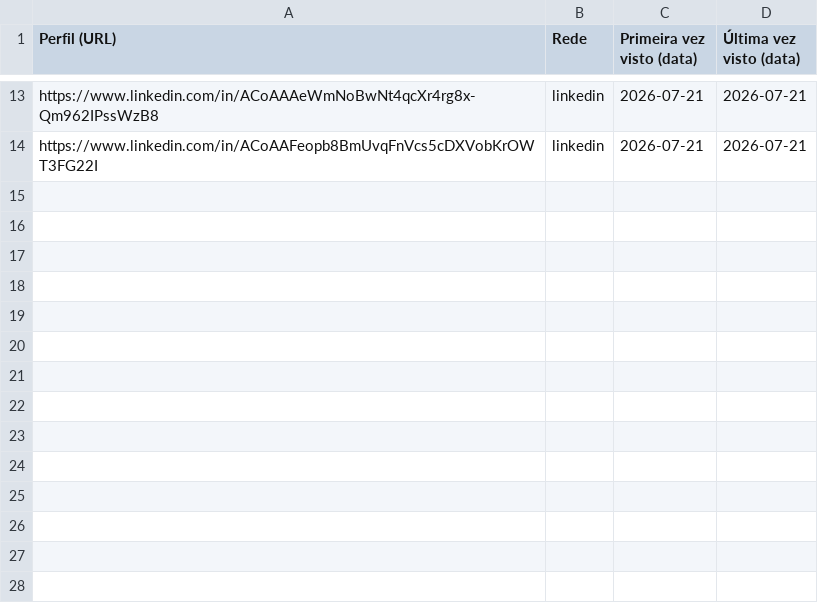
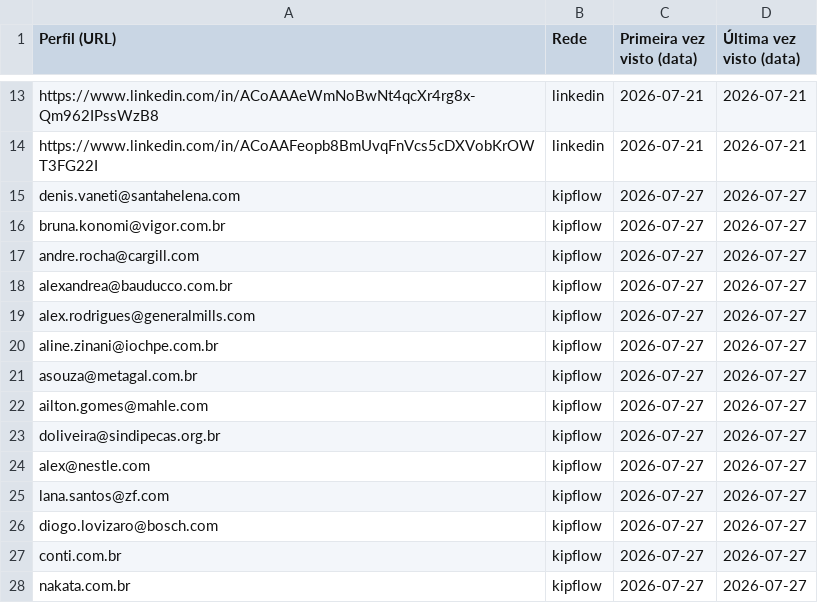
Before and after one commit to sidneyalberti/neolimpeza, a CSV file: prospeccao-social/leads_vistos.csv, drawn as a sheet; only a part is shown, gaps mark what is left out.

```diff
--- a/prospeccao-social/leads_vistos.csv
+++ b/prospeccao-social/leads_vistos.csv
@@ -14 +14,15 @@ https://www.linkedin.com/in/ACoAAAeWmNoBwNt4qcXr4rg8x-Qm962IPssWzB8|linkedin|202
 https://www.linkedin.com/in/ACoAAFeopb8BmUvqFnVcs5cDXVobKrOWT3FG22I|linkedin|2026-07-21|2026-07-21
+denis.vaneti@santahelena.com|kipflow|2026-07-27|2026-07-27
+bruna.konomi@vigor.com.br|kipflow|2026-07-27|2026-07-27
+andre.rocha@cargill.com|kipflow|2026-07-27|2026-07-27
+alexandrea@bauducco.com.br|kipflow|2026-07-27|2026-07-27
+alex.rodrigues@generalmills.com|kipflow|2026-07-27|2026-07-27
+aline.zinani@iochpe.com.br|kipflow|2026-07-27|2026-07-27
+asouza@metagal.com.br|kipflow|2026-07-27|2026-07-27
+ailton.gomes@mahle.com|kipflow|2026-07-27|2026-07-27
+doliveira@sindipecas.org.br|kipflow|2026-07-27|2026-07-27
+alex@nestle.com|kipflow|2026-07-27|2026-07-27
+lana.santos@zf.com|kipflow|2026-07-27|2026-07-27
+diogo.lovizaro@bosch.com|kipflow|2026-07-27|2026-07-27
+conti.com.br|kipflow|2026-07-27|2026-07-27
+nakata.com.br|kipflow|2026-07-27|2026-07-27
```
Also changed, not shown: 2 other files.
